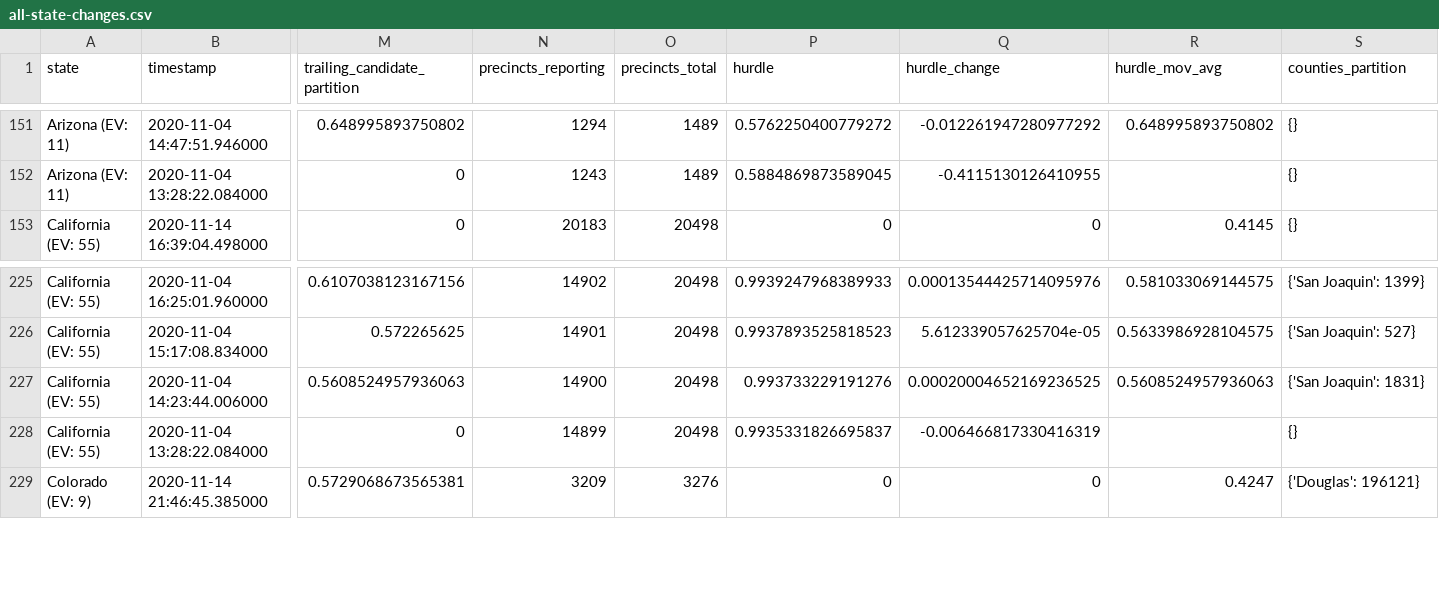
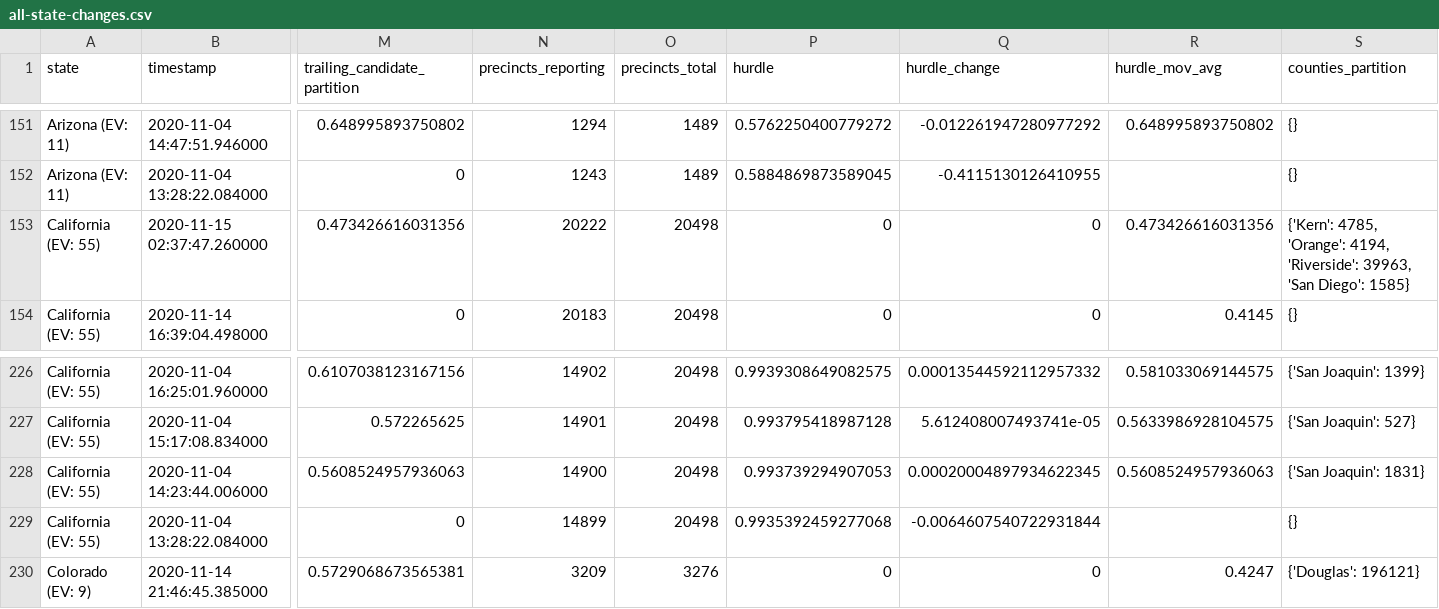
Before and after one commit to alex/nyt-2020-election-scraper, a CSV file: all-state-changes.csv, drawn as a sheet; only a part is shown, gaps mark what is left out; addresses are those after the commit; rows hold the shown columns only; the diff covers the shown part only; the diff names each change by its address in the sheet, - before the commit and + after, or states it on an @@ line.

```diff
--- a/all-state-changes.csv
+++ b/all-state-changes.csv
+row 153: California (EV: 55) | 2020-11-15 02:37:47.260000 | 0.473426616031356 | 20222 | 20498 | 0 | 0 | 0.473426616031356 | {'Kern': 4785, 'Orange': 4194, 'Riverside': 39963, 'San Diego': 1585}
-P226 (hurdle): 0.9939247968389933
+P226 (hurdle): 0.9939308649082575
-Q226 (hurdle_change): 0.00013544425714095976
+Q226 (hurdle_change): 0.00013544592112957332
-P227 (hurdle): 0.9937893525818523
+P227 (hurdle): 0.993795418987128
-Q227 (hurdle_change): 5.612339057625704e-05
+Q227 (hurdle_change): 5.612408007493741e-05
-P228 (hurdle): 0.993733229191276
+P228 (hurdle): 0.993739294907053
-Q228 (hurdle_change): 0.00020004652169236525
+Q228 (hurdle_change): 0.00020004897934622345
-P229 (hurdle): 0.9935331826695837
+P229 (hurdle): 0.9935392459277068
-Q229 (hurdle_change): -0.006466817330416319
+Q229 (hurdle_change): -0.0064607540722931844
```
Also changed, not shown: 75 edited cells elsewhere in this file, 6 other files.
